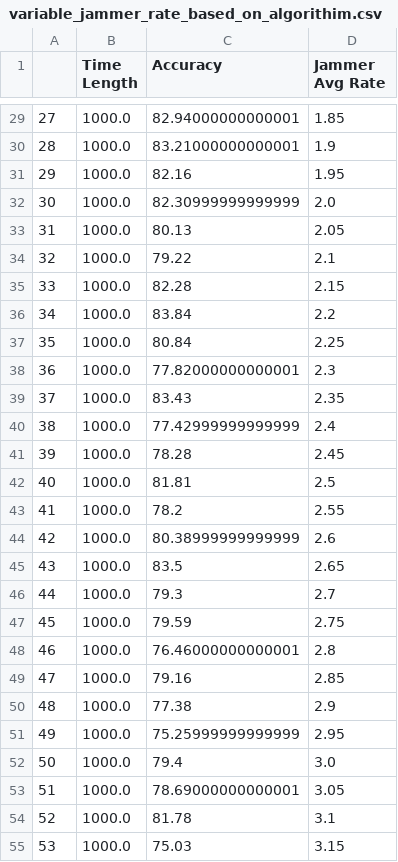
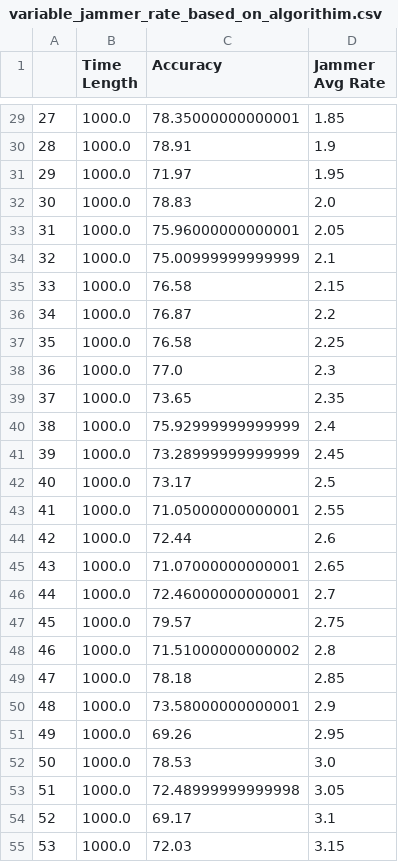
Before and after one commit to SuragNuthulapaty/Jamming_Research, a CSV file: variable_jammer_rate_based_on_algorithim.csv, drawn as a sheet; only a part is shown, gaps mark what is left out; the diff covers the shown part only.

```diff
--- a/variable_jammer_rate_based_on_algorithim.csv
+++ b/variable_jammer_rate_based_on_algorithim.csv
@@ -29,27 +29,27 @@
-27,1000.0,82.94000000000001,1.85
-28,1000.0,83.21000000000001,1.9
-29,1000.0,82.16,1.95
-30,1000.0,82.30999999999999,2.0
-31,1000.0,80.13,2.05
-32,1000.0,79.22,2.1
-33,1000.0,82.28,2.15
-34,1000.0,83.84,2.2
-35,1000.0,80.84,2.25
-36,1000.0,77.82000000000001,2.3
-37,1000.0,83.43,2.35
-38,1000.0,77.42999999999999,2.4
-39,1000.0,78.28,2.45
-40,1000.0,81.81,2.5
-41,1000.0,78.2,2.55
-42,1000.0,80.38999999999999,2.6
-43,1000.0,83.5,2.65
-44,1000.0,79.3,2.7
-45,1000.0,79.59,2.75
-46,1000.0,76.46000000000001,2.8
-47,1000.0,79.16,2.85
-48,1000.0,77.38,2.9
-49,1000.0,75.25999999999999,2.95
-50,1000.0,79.4,3.0
-51,1000.0,78.69000000000001,3.05
-52,1000.0,81.78,3.1
-53,1000.0,75.03,3.15
+27,1000.0,78.35000000000001,1.85
+28,1000.0,78.91,1.9
+29,1000.0,71.97,1.95
+30,1000.0,78.83,2.0
+31,1000.0,75.96000000000001,2.05
+32,1000.0,75.00999999999999,2.1
+33,1000.0,76.58,2.15
+34,1000.0,76.87,2.2
+35,1000.0,76.58,2.25
+36,1000.0,77.0,2.3
+37,1000.0,73.65,2.35
+38,1000.0,75.92999999999999,2.4
+39,1000.0,73.28999999999999,2.45
+40,1000.0,73.17,2.5
+41,1000.0,71.05000000000001,2.55
+42,1000.0,72.44,2.6
+43,1000.0,71.07000000000001,2.65
+44,1000.0,72.46000000000001,2.7
+45,1000.0,79.57,2.75
+46,1000.0,71.51000000000002,2.8
+47,1000.0,78.18,2.85
+48,1000.0,73.58000000000001,2.9
+49,1000.0,69.26,2.95
+50,1000.0,78.53,3.0
+51,1000.0,72.48999999999998,3.05
+52,1000.0,69.17,3.1
+53,1000.0,72.03,3.15
```
Also changed, not shown: 164 edited cells elsewhere in this file, random_6_29.csv, 1 other file.
